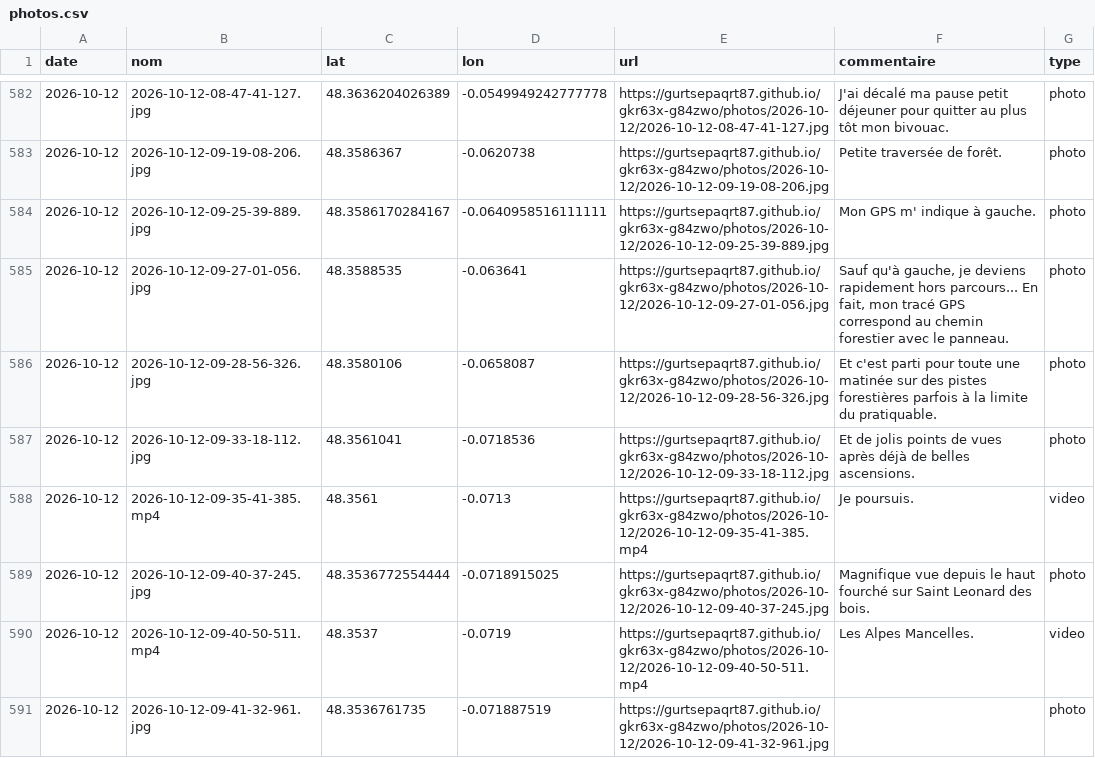
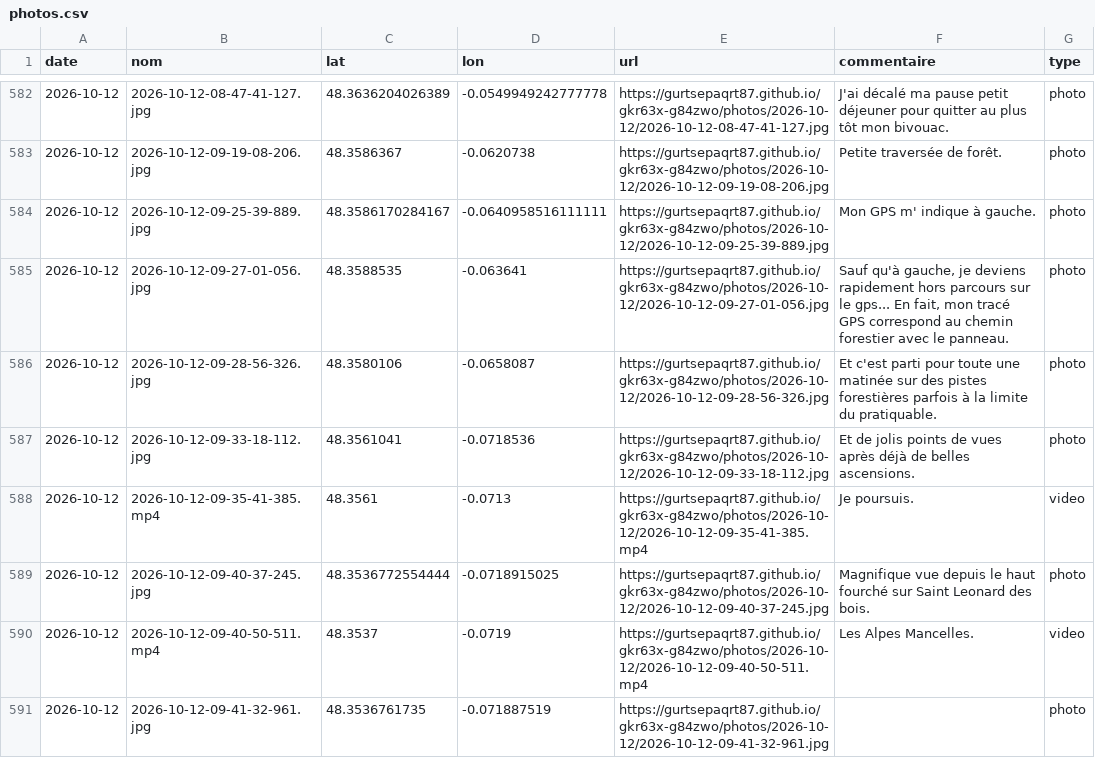
Before and after one commit to gurtsepaqrt87/bivouac, a CSV file: photos.csv, drawn as a sheet; only a part is shown, gaps mark what is left out; the diff names each change by its address in the sheet, - before the commit and + after, or states it on an @@ line.

Commit message:
commentaire 2026-10-12-09-27-01-056 (2026-10-12)

```diff
--- a/photos.csv
+++ b/photos.csv
-F585 (commentaire): …rapidement hors parcours... En fait,…
+F585 (commentaire): …rapidement hors parcours sur le gps... En fait,…
```
